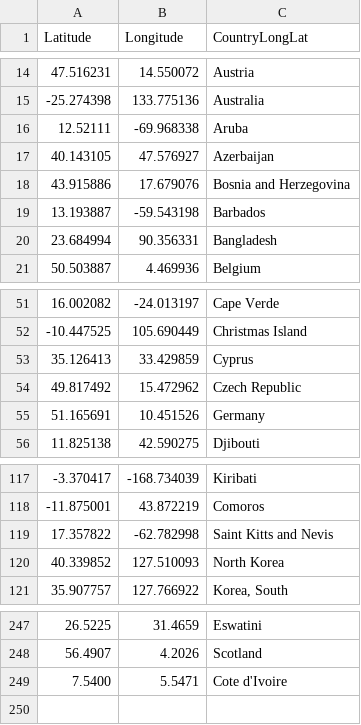
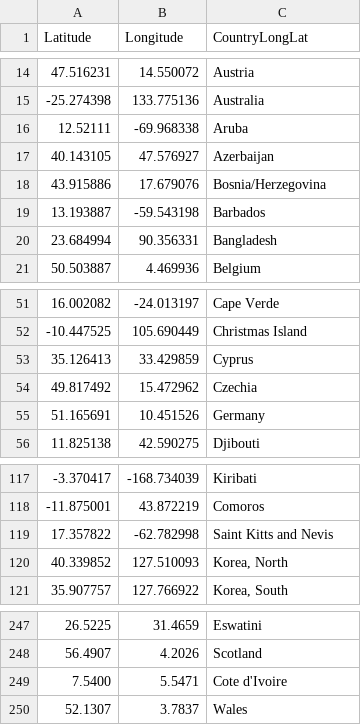
Before and after one commit to twuu0064/vis_2, a CSV file: data/longitude_latitude.csv, drawn as a sheet; only a part is shown, gaps mark what is left out; the diff names each change by its address in the sheet, - before the commit and + after, or states it on an @@ line.

```diff
--- a/data/longitude_latitude.csv
+++ b/data/longitude_latitude.csv
-C18 (CountryLongLat): Bosnia and Herzegovina
+C18 (CountryLongLat): Bosnia/Herzegovina
-C54 (CountryLongLat): Czech Republic
+C54 (CountryLongLat): Czechia
-C120 (CountryLongLat): North Korea
+C120 (CountryLongLat): Korea, North
+row 250: 52.1307 | 3.7837 | Wales
```
Also changed, not shown: data/country_of_birth.csv.
